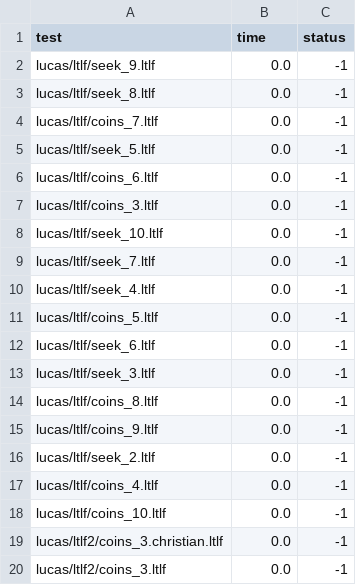
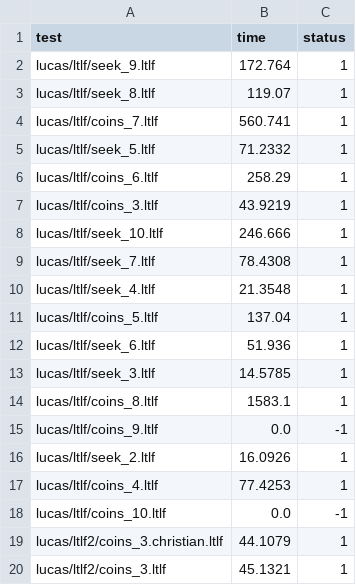
Before and after one commit to nadav-alon/ltlf-po-benchmarks, a CSV file: results.csv, drawn as a sheet.

```diff
--- a/results.csv
+++ b/results.csv
@@ -1,20 +1,20 @@
 test,time,status
-lucas/ltlf/seek_9.ltlf,0.0,-1
-lucas/ltlf/seek_8.ltlf,0.0,-1
-lucas/ltlf/coins_7.ltlf,0.0,-1
-lucas/ltlf/seek_5.ltlf,0.0,-1
-lucas/ltlf/coins_6.ltlf,0.0,-1
-lucas/ltlf/coins_3.ltlf,0.0,-1
-lucas/ltlf/seek_10.ltlf,0.0,-1
-lucas/ltlf/seek_7.ltlf,0.0,-1
-lucas/ltlf/seek_4.ltlf,0.0,-1
-lucas/ltlf/coins_5.ltlf,0.0,-1
-lucas/ltlf/seek_6.ltlf,0.0,-1
-lucas/ltlf/seek_3.ltlf,0.0,-1
-lucas/ltlf/coins_8.ltlf,0.0,-1
+lucas/ltlf/seek_9.ltlf,172.764,1
+lucas/ltlf/seek_8.ltlf,119.07,1
+lucas/ltlf/coins_7.ltlf,560.741,1
+lucas/ltlf/seek_5.ltlf,71.2332,1
+lucas/ltlf/coins_6.ltlf,258.29,1
+lucas/ltlf/coins_3.ltlf,43.9219,1
+lucas/ltlf/seek_10.ltlf,246.666,1
+lucas/ltlf/seek_7.ltlf,78.4308,1
+lucas/ltlf/seek_4.ltlf,21.3548,1
+lucas/ltlf/coins_5.ltlf,137.04,1
+lucas/ltlf/seek_6.ltlf,51.936,1
+lucas/ltlf/seek_3.ltlf,14.5785,1
+lucas/ltlf/coins_8.ltlf,1583.1,1
 lucas/ltlf/coins_9.ltlf,0.0,-1
-lucas/ltlf/seek_2.ltlf,0.0,-1
-lucas/ltlf/coins_4.ltlf,0.0,-1
+lucas/ltlf/seek_2.ltlf,16.0926,1
+lucas/ltlf/coins_4.ltlf,77.4253,1
 lucas/ltlf/coins_10.ltlf,0.0,-1
-lucas/ltlf2/coins_3.christian.ltlf,0.0,-1
-lucas/ltlf2/coins_3.ltlf,0.0,-1
+lucas/ltlf2/coins_3.christian.ltlf,44.1079,1
+lucas/ltlf2/coins_3.ltlf,45.1321,1
```
Also changed, not shown: 1 other file.
